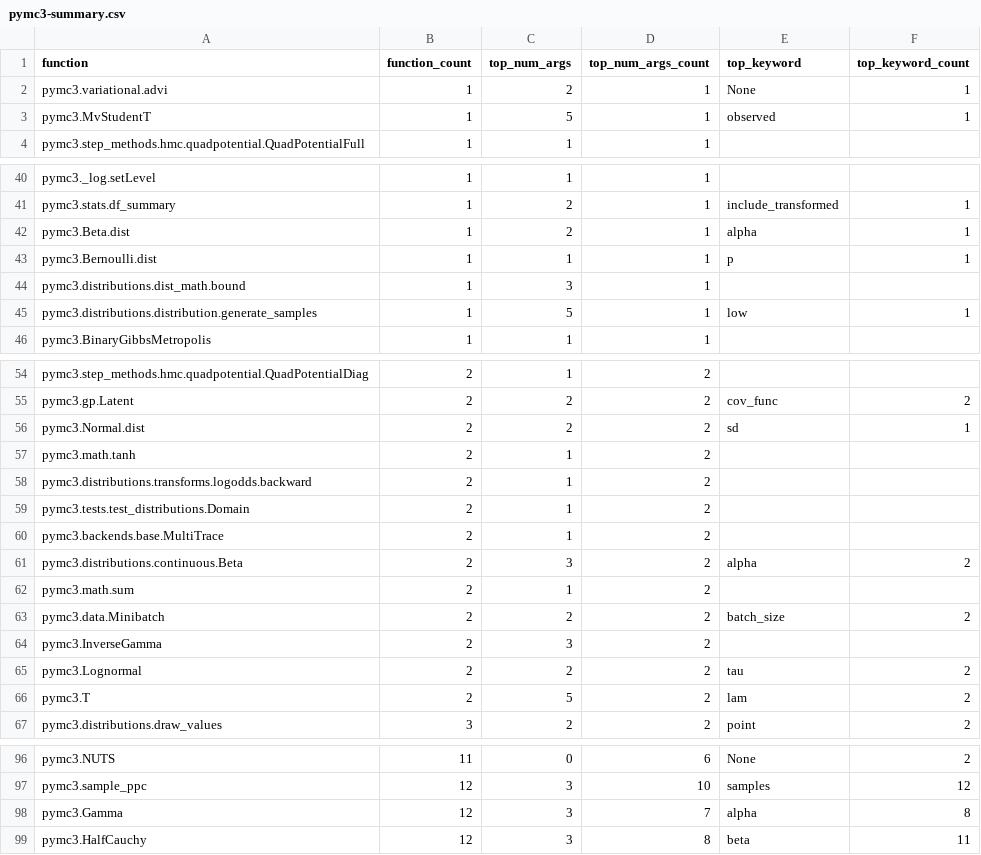
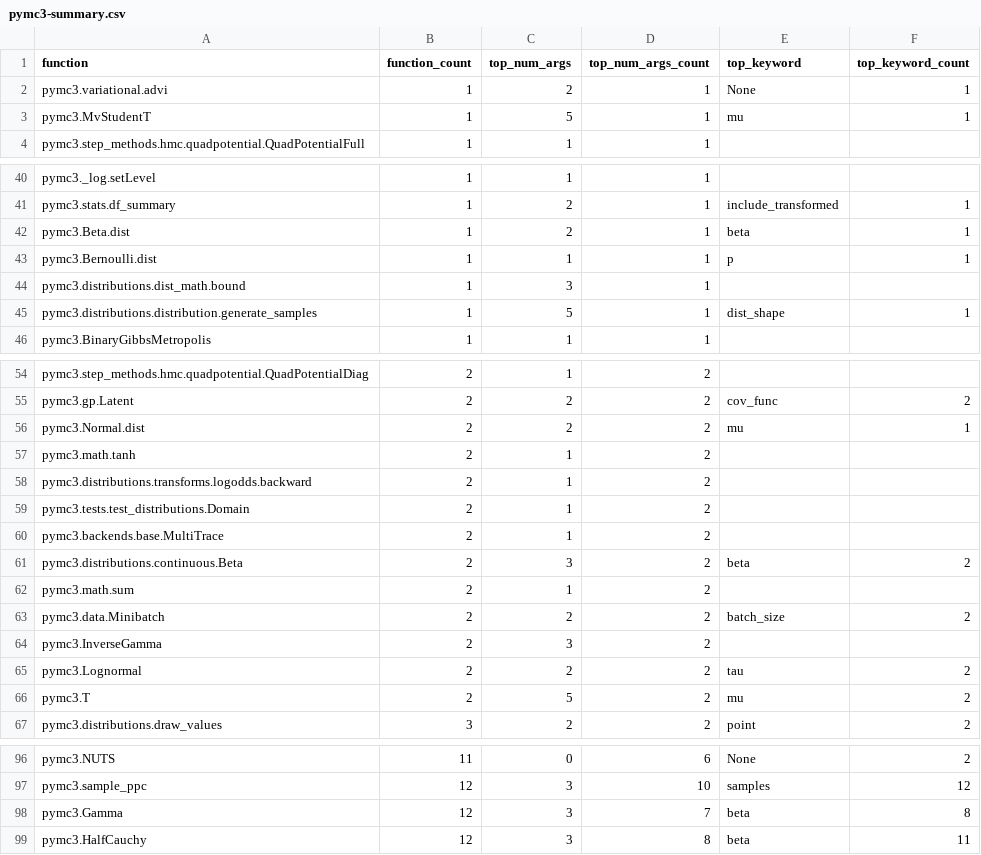
Before and after one commit to Quansight-Labs/python-api-inspect, a CSV file: data/pymc3-summary.csv, drawn as a sheet; only a part is shown, gaps mark what is left out; the diff covers the shown part only.

```diff
--- a/data/pymc3-summary.csv
+++ b/data/pymc3-summary.csv
@@ -2,3 +2,3 @@ function, function_count, top_num_args, top_num_args_count, top_keyword, top_key
 pymc3.variational.advi, 1, 2, 1, None, 1
-pymc3.MvStudentT, 1, 5, 1, observed, 1
+pymc3.MvStudentT, 1, 5, 1, mu, 1
 pymc3.step_methods.hmc.quadpotential.QuadPotentialFull, 1, 1, 1, ,
@@ -41,6 +41,6 @@ pymc3._log.setLevel, 1, 1, 1, ,
 pymc3.stats.df_summary, 1, 2, 1, include_transformed, 1
-pymc3.Beta.dist, 1, 2, 1, alpha, 1
+pymc3.Beta.dist, 1, 2, 1, beta, 1
 pymc3.Bernoulli.dist, 1, 1, 1, p, 1
 pymc3.distributions.dist_math.bound, 1, 3, 1, ,
-pymc3.distributions.distribution.generate_samples, 1, 5, 1, low, 1
+pymc3.distributions.distribution.generate_samples, 1, 5, 1, dist_shape, 1
 pymc3.BinaryGibbsMetropolis, 1, 1, 1, ,
@@ -55,3 +55,3 @@ pymc3.step_methods.hmc.quadpotential.QuadPotentialDiag, 2, 1, 2, ,
 pymc3.gp.Latent, 2, 2, 2, cov_func, 2
-pymc3.Normal.dist, 2, 2, 2, sd, 1
+pymc3.Normal.dist, 2, 2, 2, mu, 1
 pymc3.math.tanh, 2, 1, 2, ,
@@ -60,3 +60,3 @@ pymc3.tests.test_distributions.Domain, 2, 1, 2, ,
 pymc3.backends.base.MultiTrace, 2, 1, 2, ,
-pymc3.distributions.continuous.Beta, 2, 3, 2, alpha, 2
+pymc3.distributions.continuous.Beta, 2, 3, 2, beta, 2
 pymc3.math.sum, 2, 1, 2, ,
@@ -65,3 +65,3 @@ pymc3.InverseGamma, 2, 3, 2, ,
 pymc3.Lognormal, 2, 2, 2, tau, 2
-pymc3.T, 2, 5, 2, lam, 2
+pymc3.T, 2, 5, 2, mu, 2
 pymc3.distributions.draw_values, 3, 2, 2, point, 2
@@ -97,3 +97,3 @@ pymc3.NUTS, 11, 0, 6, None, 2
 pymc3.sample_ppc, 12, 3, 10, samples, 12
-pymc3.Gamma, 12, 3, 7, alpha, 8
+pymc3.Gamma, 12, 3, 7, beta, 8
 pymc3.HalfCauchy, 12, 3, 8, beta, 11
```
Also changed, not shown: 12 edited cells elsewhere in this file, data/pyarrow-summary.csv, data/pytorch-summary.csv, 12 other files.
